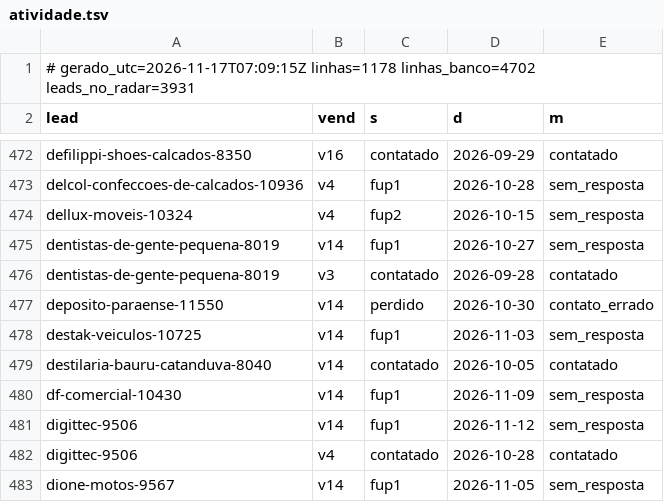
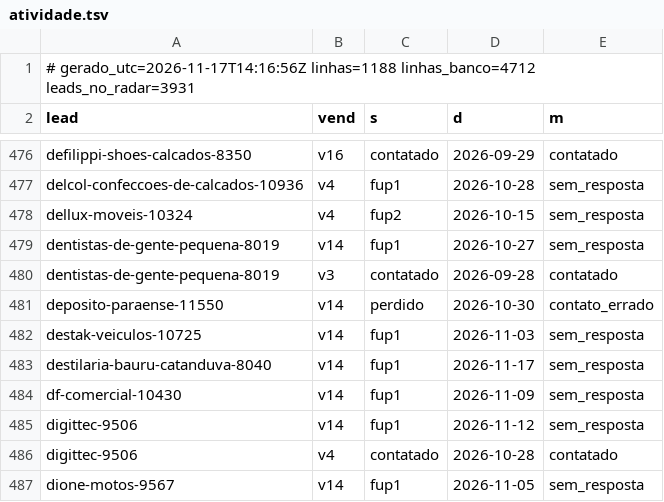
Before and after one commit to danilobarrocas83-png/radar, a TSV file: pool/atividade.tsv, drawn as a sheet; only a part is shown, gaps mark what is left out; the diff covers the shown part only.

Commit message:
Estado do banco para a rotina

```diff
--- a/pool/atividade.tsv
+++ b/pool/atividade.tsv
@@ -1,2 +1,2 @@
-# gerado_utc=2026-11-17T07:09:15Z linhas=1178 linhas_banco=4702 leads_no_radar=3931
+# gerado_utc=2026-11-17T14:16:56Z linhas=1188 linhas_banco=4712 leads_no_radar=3931
 lead	vend	s	d	m
@@ -478,3 +482,3 @@ deposito-paraense-11550	v14	perdido	2026-10-30	contato_errado
 destak-veiculos-10725	v14	fup1	2026-11-03	sem_resposta
-destilaria-bauru-catanduva-8040	v14	contatado	2026-10-05	contatado
+destilaria-bauru-catanduva-8040	v14	fup1	2026-11-17	sem_resposta
 df-comercial-10430	v14	fup1	2026-11-09	sem_resposta
```
Also changed, not shown: 10 added rows elsewhere in this file.
